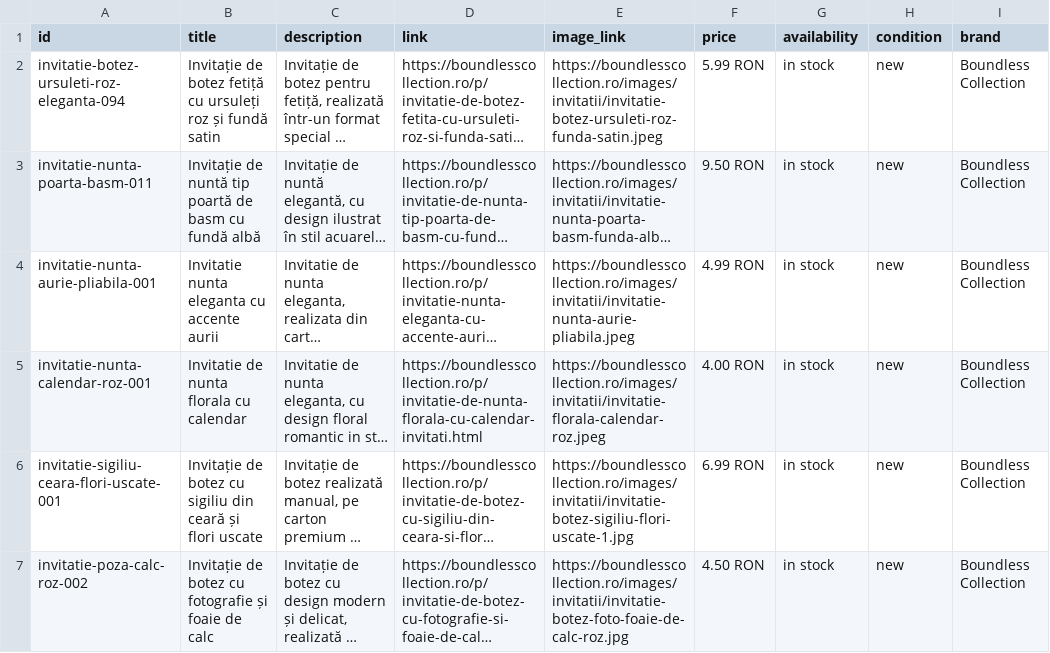
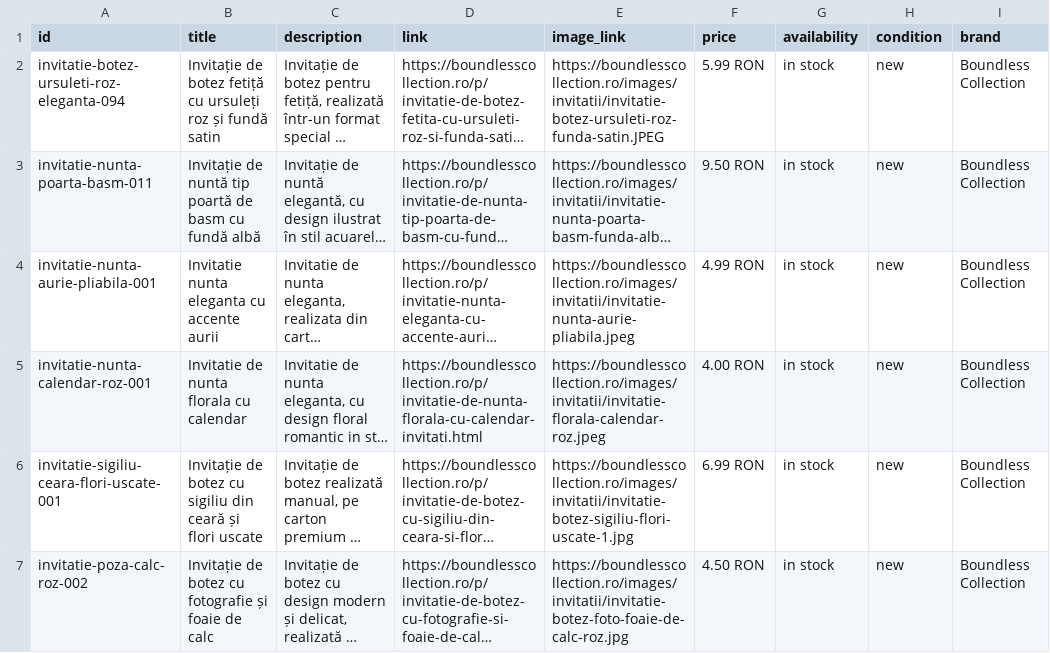
Before and after one commit to ionitadelia2-hub/boundlesscollection-site, a CSV file: public/feeds/products-merchant.csv, drawn as a sheet; only a part is shown; long unchanged cells end in …; the diff names each change by its address in the sheet, - before the commit and + after, or states it on an @@ line.

```diff
--- a/public/feeds/products-merchant.csv
+++ b/public/feeds/products-merchant.csv
-E2 (image_link): https://boundlesscollection.ro/images/invitatii/invitatie-botez-ursuleti-roz-funda-satin.jpeg
+E2 (image_link): https://boundlesscollection.ro/images/invitatii/invitatie-botez-ursuleti-roz-funda-satin.JPEG
```
Also changed, not shown: public/content/products.csv, 6 other files.
